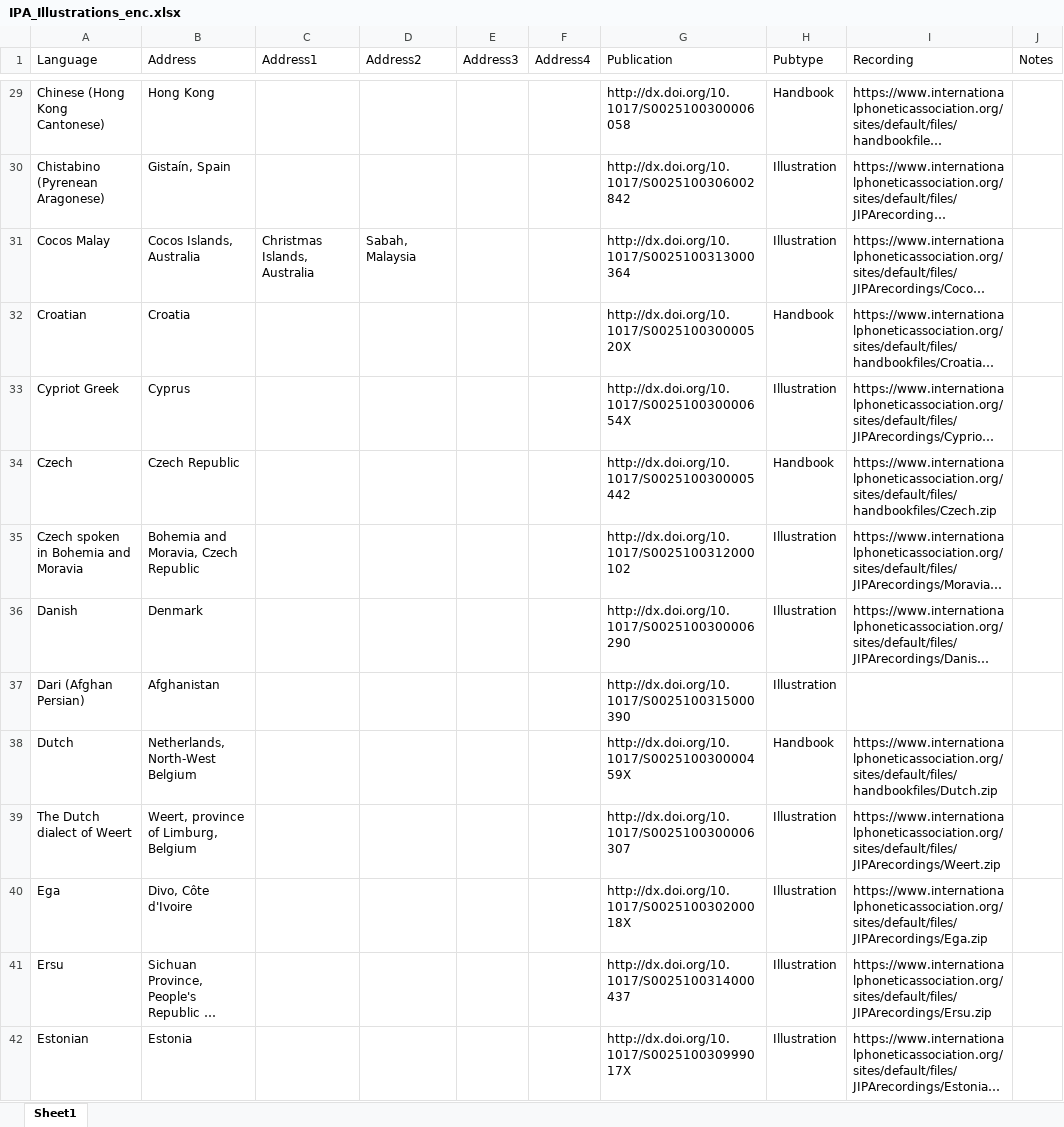
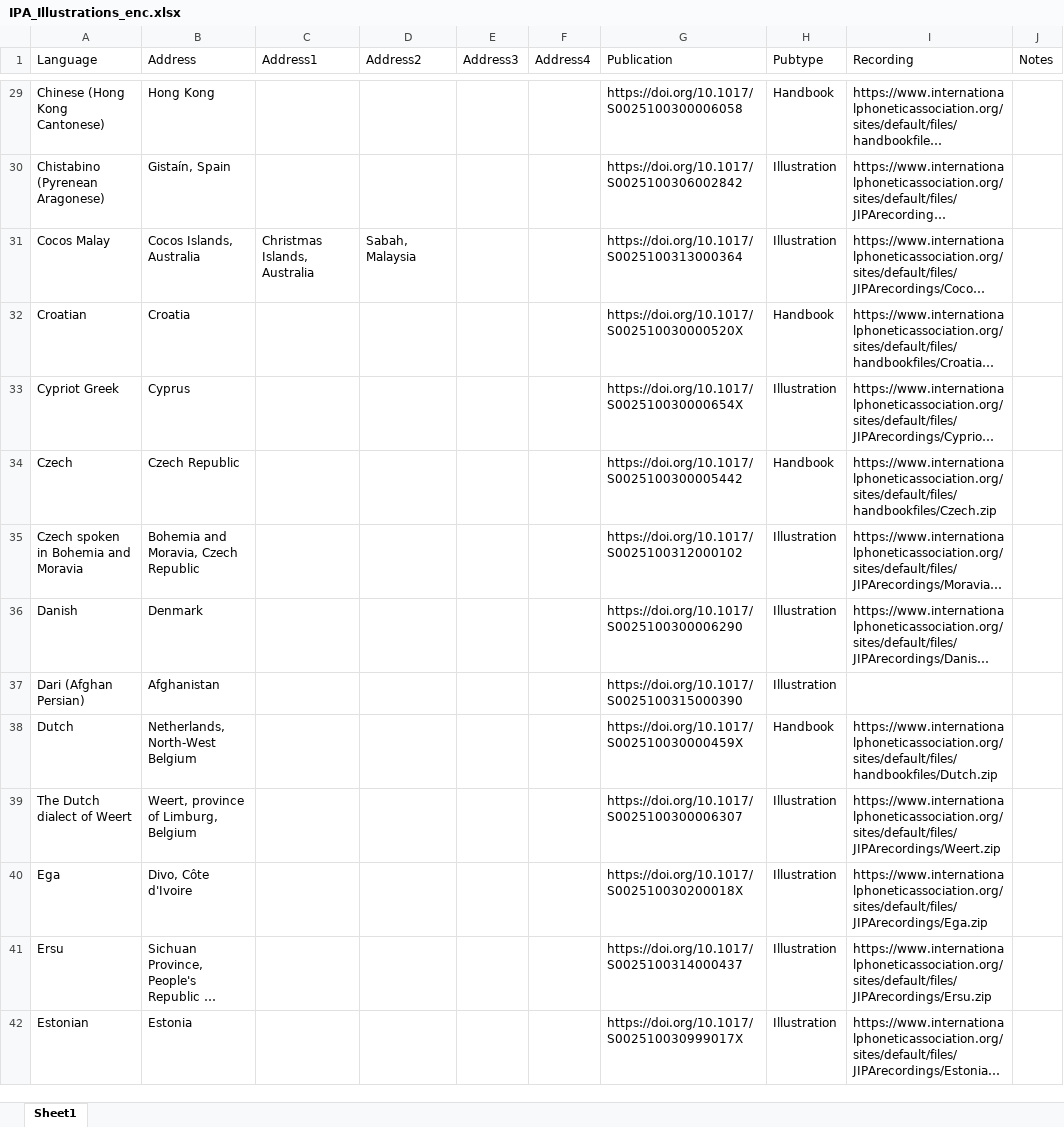
Before and after one commit to richardbeare/marijatabain, an Excel workbook: IPA_Illustrations_enc.xlsx, sheet Sheet1, drawn as a sheet; only a part is shown, gaps mark what is left out; long unchanged cells end in …; values as stored, in another font and other column widths than the file's, no borders; the diff covers the shown part only; the diff names each change by its address in the sheet, - before the commit and + after, or states it on an @@ line.

```diff
--- a/IPA_Illustrations_enc.xlsx (sheet Sheet1)
+++ b/IPA_Illustrations_enc.xlsx (sheet Sheet1)
-G29 (Publication): http://dx.doi.org/10.1017/S0025100300006058
+G29 (Publication): https://doi.org/10.1017/S0025100300006058
-G30 (Publication): http://dx.doi.org/10.1017/S0025100306002842
+G30 (Publication): https://doi.org/10.1017/S0025100306002842
-G31 (Publication): http://dx.doi.org/10.1017/S0025100313000364
+G31 (Publication): https://doi.org/10.1017/S0025100313000364
-G32 (Publication): http://dx.doi.org/10.1017/S002510030000520X
+G32 (Publication): https://doi.org/10.1017/S002510030000520X
-G33 (Publication): http://dx.doi.org/10.1017/S002510030000654X
+G33 (Publication): https://doi.org/10.1017/S002510030000654X
-G34 (Publication): http://dx.doi.org/10.1017/S0025100300005442
+G34 (Publication): https://doi.org/10.1017/S0025100300005442
-G35 (Publication): http://dx.doi.org/10.1017/S0025100312000102
+G35 (Publication): https://doi.org/10.1017/S0025100312000102
-G36 (Publication): http://dx.doi.org/10.1017/S0025100300006290
+G36 (Publication): https://doi.org/10.1017/S0025100300006290
-G37 (Publication): http://dx.doi.org/10.1017/S0025100315000390
+G37 (Publication): https://doi.org/10.1017/S0025100315000390
-G38 (Publication): http://dx.doi.org/10.1017/S002510030000459X
+G38 (Publication): https://doi.org/10.1017/S002510030000459X
-G39 (Publication): http://dx.doi.org/10.1017/S0025100300006307
+G39 (Publication): https://doi.org/10.1017/S0025100300006307
-G40 (Publication): http://dx.doi.org/10.1017/S002510030200018X
+G40 (Publication): https://doi.org/10.1017/S002510030200018X
-G41 (Publication): http://dx.doi.org/10.1017/S0025100314000437
+G41 (Publication): https://doi.org/10.1017/S0025100314000437
-G42 (Publication): http://dx.doi.org/10.1017/S002510030999017X
+G42 (Publication): https://doi.org/10.1017/S002510030999017X
```
Also changed, not shown: 137 edited cells and cell formats elsewhere in this sheet, 1 other file.
